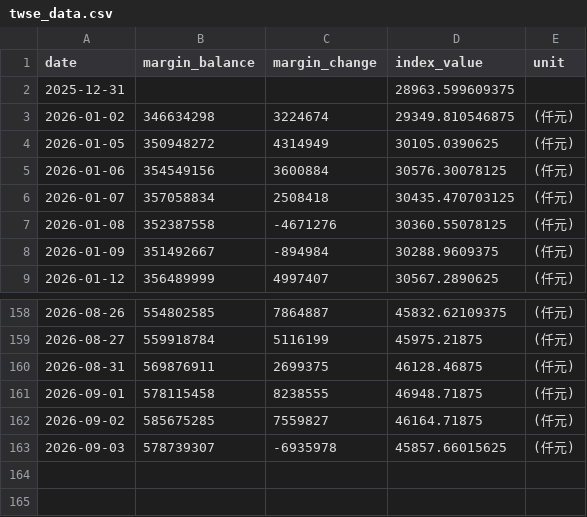
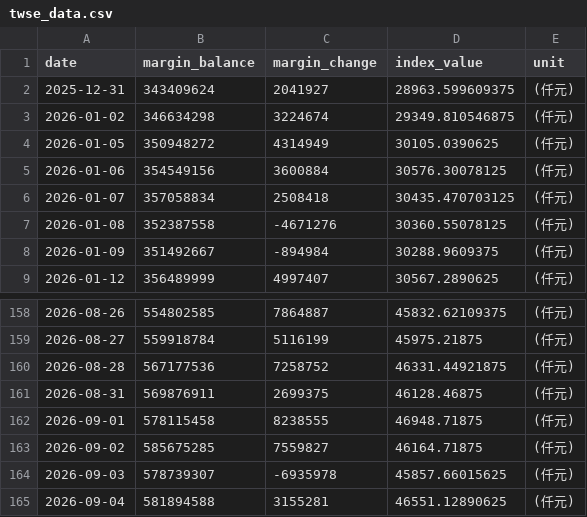
Before and after one commit to shane17258-cmyk/stock-margin-vs-index, a CSV file: twse_data.csv, drawn as a sheet; only a part is shown, gaps mark what is left out.

```diff
--- a/twse_data.csv
+++ b/twse_data.csv
@@ -1,3 +1,3 @@
 date,margin_balance,margin_change,index_value,unit
-2025-12-31,,,28963.599609375,
+2025-12-31,343409624,2041927,28963.599609375,(仟元)
 2026-01-02,346634298,3224674,29349.810546875,(仟元)
@@ -159,2 +159,3 @@ date,margin_balance,margin_change,index_value,unit
 2026-08-27,559918784,5116199,45975.21875,(仟元)
+2026-08-28,567177536,7258752,46331.44921875,(仟元)
 2026-08-31,569876911,2699375,46128.46875,(仟元)
@@ -163 +164,2 @@ date,margin_balance,margin_change,index_value,unit
 2026-09-03,578739307,-6935978,45857.66015625,(仟元)
+2026-09-04,581894588,3155281,46551.12890625,(仟元)
```
Also changed, not shown: tpex_data.csv, 3 other files.
